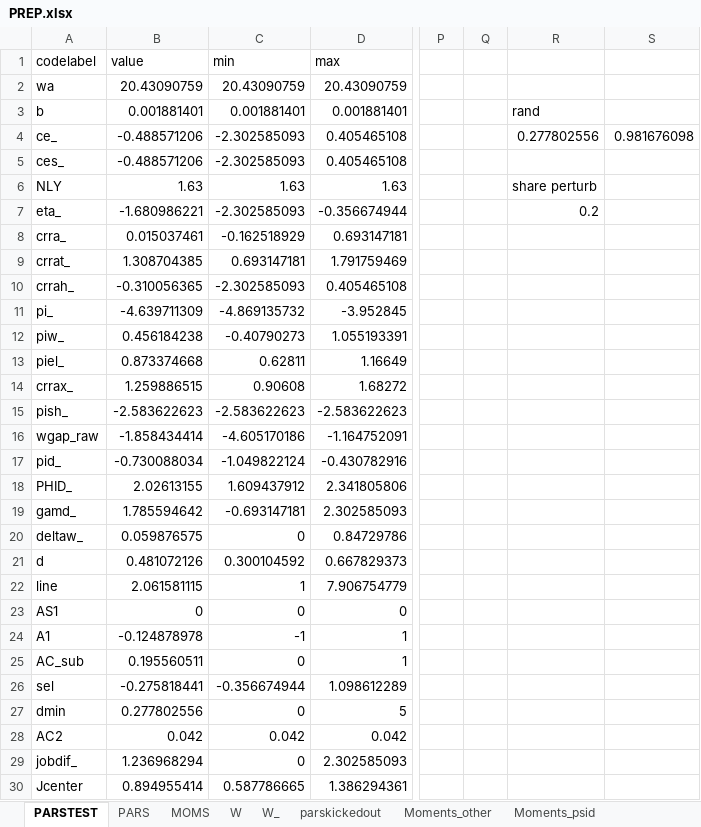
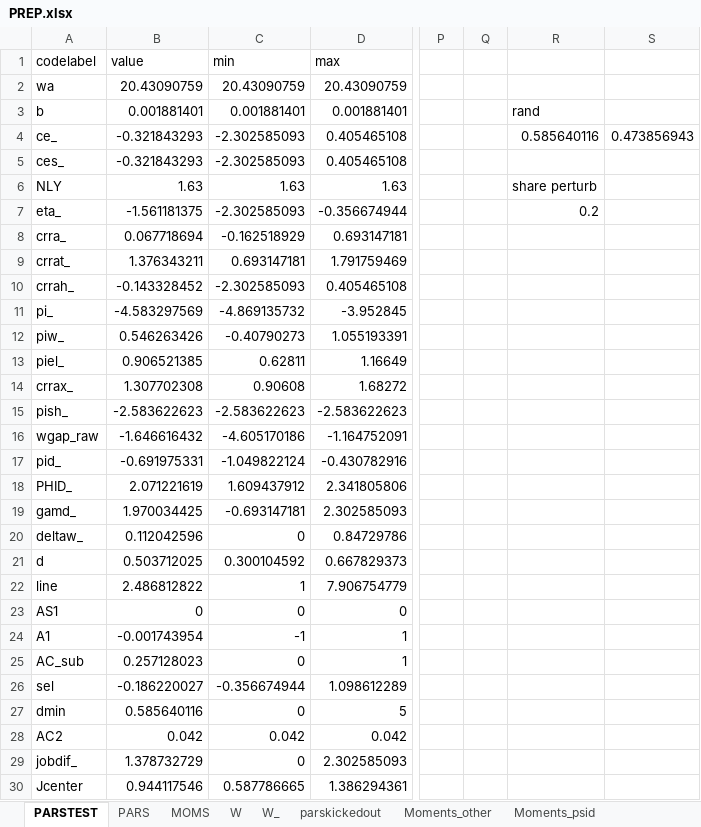
Before and after one commit to tranosov/JMP, an Excel workbook: input/PREP.xlsx, sheet PARSTEST, drawn as a sheet; only a part is shown, gaps mark what is left out; values as stored, in another font and other column widths than the file's, no borders; the diff covers the shown part only; the diff names each change by its address in the sheet, - before the commit and + after, or states it on an @@ line.

```diff
--- a/input/PREP.xlsx (sheet PARSTEST)
+++ b/input/PREP.xlsx (sheet PARSTEST)
-B4:B5 (value): -0.488571206
+B4:B5 (value): -0.321843293
-R4: 0.277802556
+R4: 0.585640116
-S4: 0.981676098
+S4: 0.473856943
-B7 (value): -1.680986221
+B7 (value): -1.561181375
-B8 (value): 0.015037461
+B8 (value): 0.067718694
-B9 (value): 1.308704385
+B9 (value): 1.376343211
-B10 (value): -0.310056365
+B10 (value): -0.143328452
-B11 (value): -4.639711309
+B11 (value): -4.583297569
-B12 (value): 0.456184238
+B12 (value): 0.546263426
-B13 (value): 0.873374668
+B13 (value): 0.906521385
-B14 (value): 1.259886515
+B14 (value): 1.307702308
-B16 (value): -1.858434414
+B16 (value): -1.646616432
-B17 (value): -0.730088034
+B17 (value): -0.691975331
-B18 (value): 2.02613155
+B18 (value): 2.071221619
-B19 (value): 1.785594642
+B19 (value): 1.970034425
-B20 (value): 0.059876575
+B20 (value): 0.112042596
-B21 (value): 0.481072126
+B21 (value): 0.503712025
-B22 (value): 2.061581115
+B22 (value): 2.486812822
-B24 (value): -0.124878978
+B24 (value): -0.001743954
-B25 (value): 0.195560511
+B25 (value): 0.257128023
-B26 (value): -0.275818441
+B26 (value): -0.186220027
-B27 (value): 0.277802556
+B27 (value): 0.585640116
-B29 (value): 1.236968294
+B29 (value): 1.378732729
-B30 (value): 0.894955414
+B30 (value): 0.944117546
```
Also changed, not shown: 7 edited cells elsewhere in this sheet, 2 other files.
